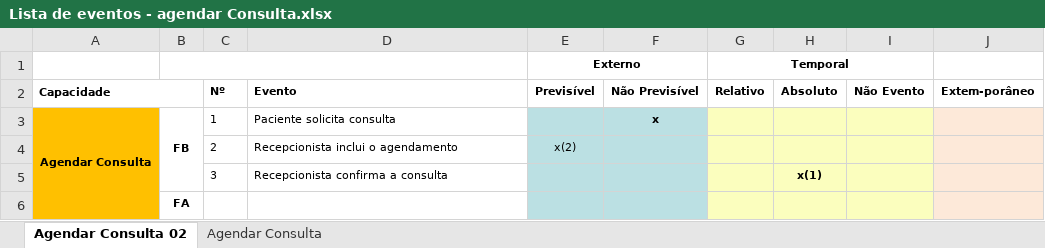
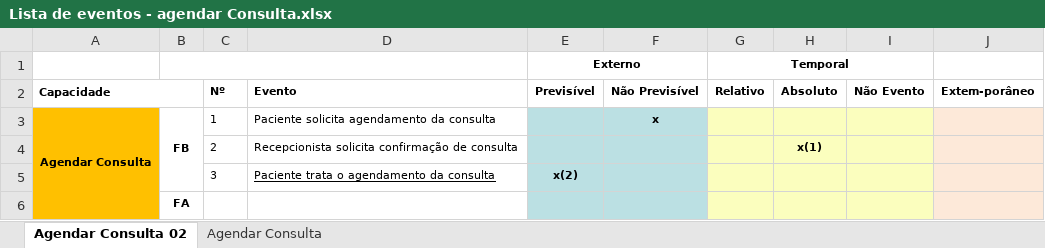
Before and after one commit to VagnerAlcantara/TCC, an Excel workbook: ModelagemDosProcessosDeNegocio/Lista de eventos - agendar Consulta.xlsx, sheet Agendar Consulta 02, drawn as a sheet; values as stored, in another font and other column widths than the file's, no borders; removed rows and columns are numbered as before the commit, all else as after; the diff names each change by its address in the sheet, - before the commit and + after, or states it on an @@ line.

```diff
--- a/ModelagemDosProcessosDeNegocio/Lista de eventos - agendar Consulta.xlsx (sheet Agendar Consulta 02)
+++ b/ModelagemDosProcessosDeNegocio/Lista de eventos - agendar Consulta.xlsx (sheet Agendar Consulta 02)
-D3 (Evento): Paciente solicita consulta
+D3 (Evento): Paciente solicita agendamento da consulta
-row 4:  |  | 2 | Recepcionista inclui o agendamento | x(2)
-row 5:  |  | 3 | Recepcionista confirma a consulta |  |  |  | x(1)
+row 4:  |  | 2 | Recepcionista solicita confirmação de consulta |  |  |  | x(1)
+row 5:  |  | 3 | Paciente trata o agendamento da consulta | x(2)
```
Also changed, not shown: 1 other file.
